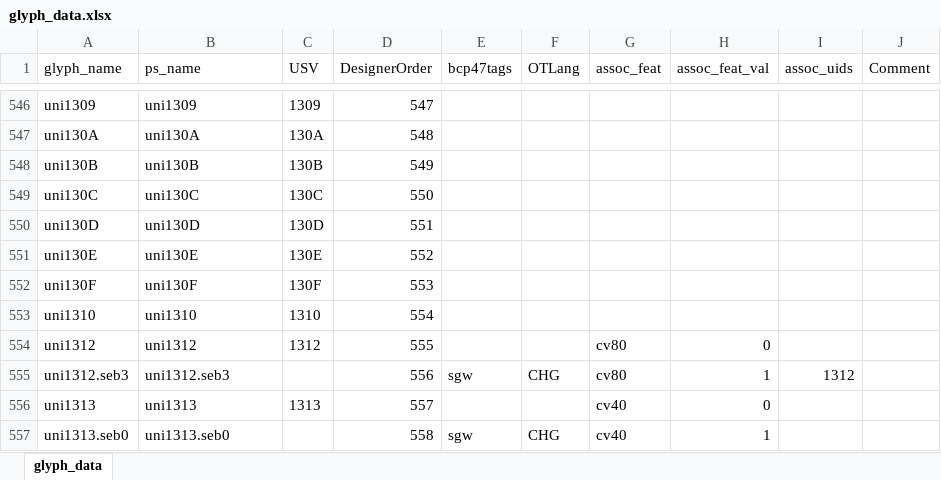
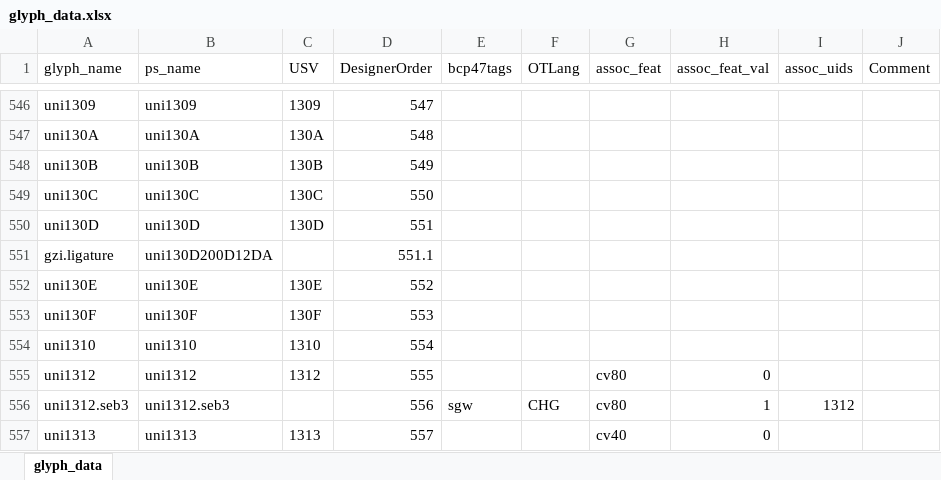
Before and after one commit to silnrsi/font-abyssinica, an Excel workbook: source/glyph_data.xlsx, sheet glyph_data, drawn as a sheet; only a part is shown, gaps mark what is left out; the shorter side is filled out with more unchanged rows; values as stored, in another font and other column widths than the file's, no borders; the diff names each change by its address in the sheet, - before the commit and + after, or states it on an @@ line.

Commit message:
Fix link to feax in developer.md. Add rlig for gzi ligature and update test file and documentation

```diff
--- a/source/glyph_data.xlsx (sheet glyph_data)
+++ b/source/glyph_data.xlsx (sheet glyph_data)
+row 551: gzi.ligature | uni130D200D12DA |  | 551.1
```
Also changed, not shown: 40 other files.
